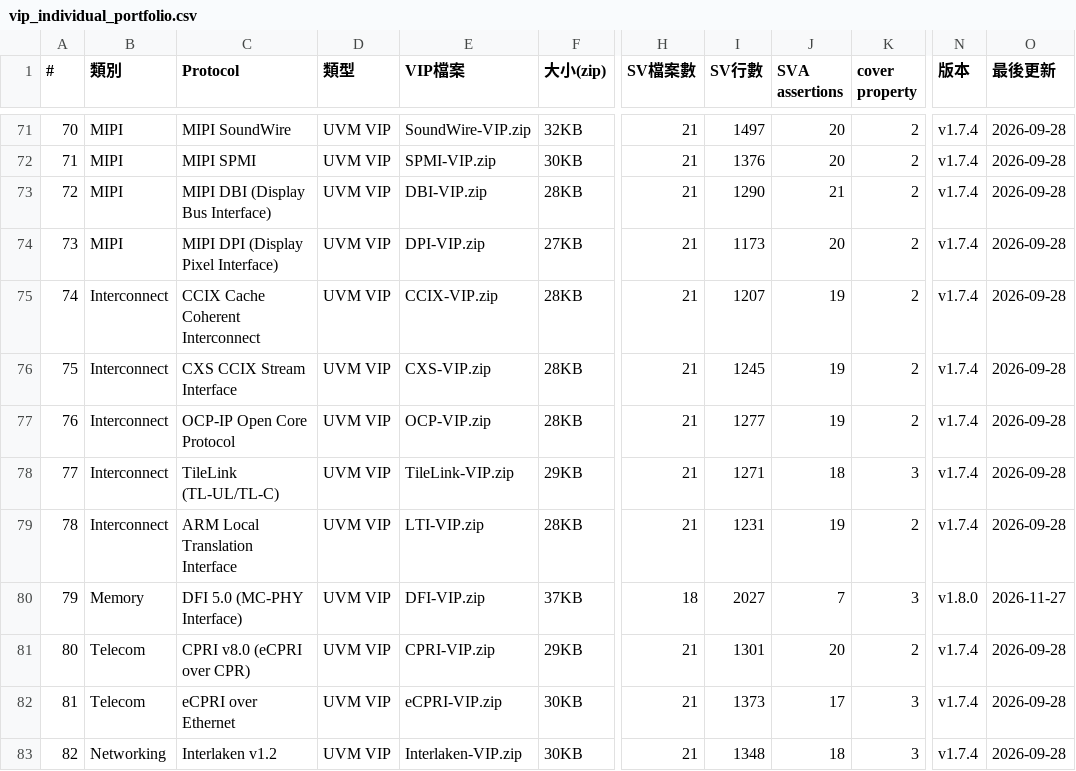
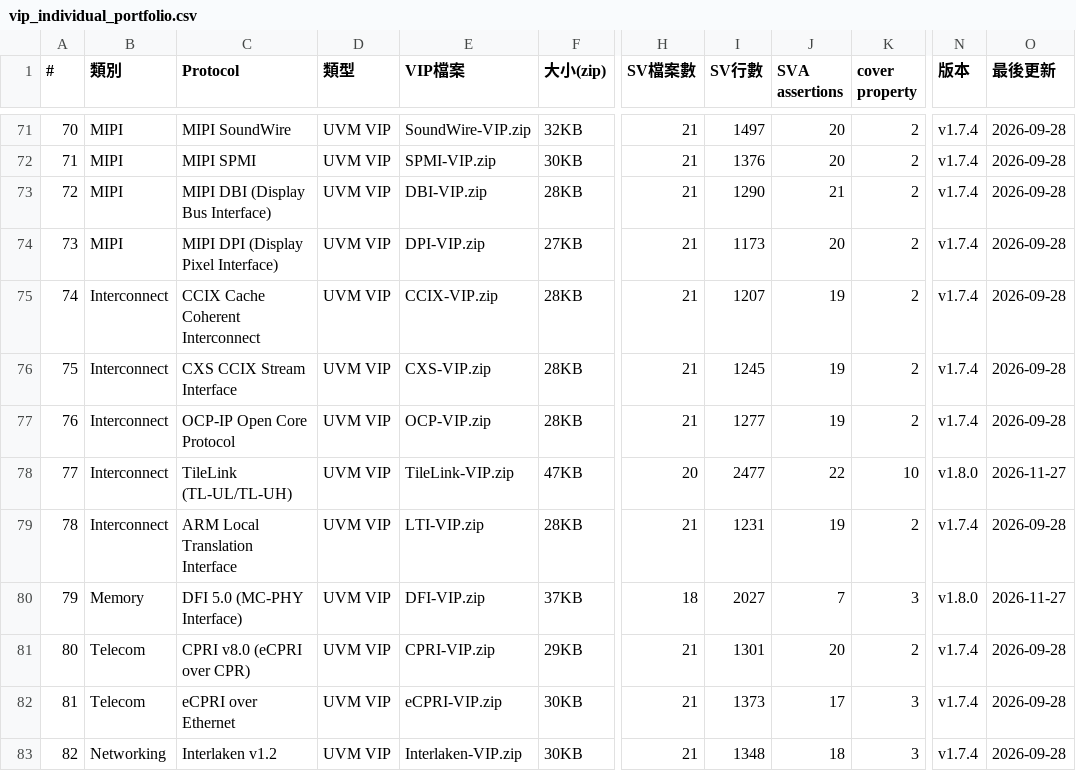
Before and after one commit to tonythetiger168/open-vip-portfolio, a CSV file: vip_individual_portfolio.csv, drawn as a sheet; only a part is shown, gaps mark what is left out; the diff names each change by its address in the sheet, - before the commit and + after, or states it on an @@ line.

```diff
--- a/vip_individual_portfolio.csv
+++ b/vip_individual_portfolio.csv
-C78 (Protocol): TileLink (TL-UL/TL-C)
+C78 (Protocol): TileLink (TL-UL/TL-UH)
-F78 (大小(zip)): 29KB
+F78 (大小(zip)): 47KB
-H78 (SV檔案數): 21
+H78 (SV檔案數): 20
-I78 (SV行數): 1271
+I78 (SV行數): 2477
-J78 (SVA assertions): 18
+J78 (SVA assertions): 22
-K78 (cover property): 3
+K78 (cover property): 10
-N78 (版本): v1.7.4
+N78 (版本): v1.8.0
-O78 (最後更新): 2026-09-28
+O78 (最後更新): 2026-11-27
```
Also changed, not shown: 2 other files.
